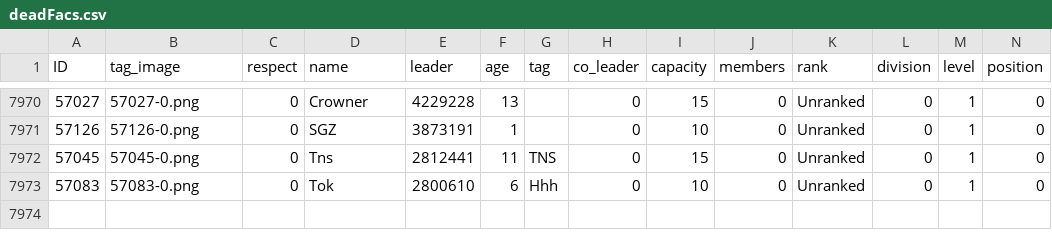
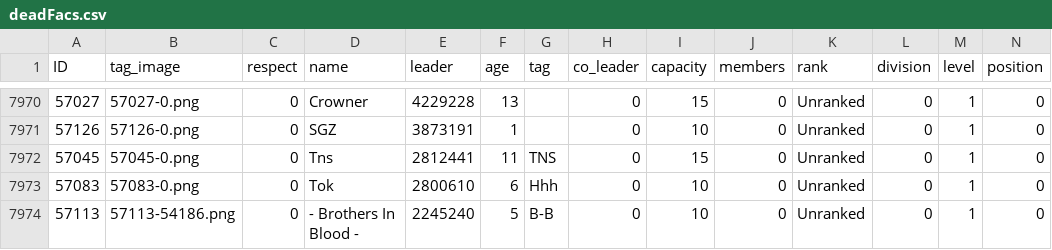
Before and after one commit to algisk/algisk.github.io, a CSV file: deadFacs.csv, drawn as a sheet; only a part is shown, gaps mark what is left out; rows hold the shown columns only; the diff names each change by its address in the sheet, - before the commit and + after, or states it on an @@ line.

```diff
--- a/deadFacs.csv
+++ b/deadFacs.csv
+row 7974: 57113 | 57113-54186.png | 0 | - Brothers In Blood - | 2245240 | 5 | B-B | 0 | 10 | 0 | Unranked | 0 | 1 | 0
```
Also changed, not shown: 2 other files.
